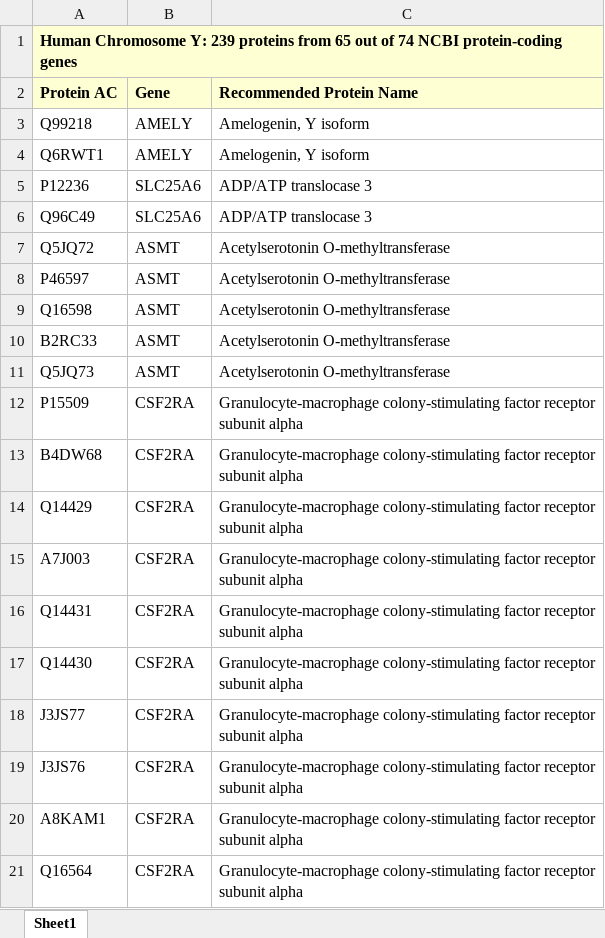
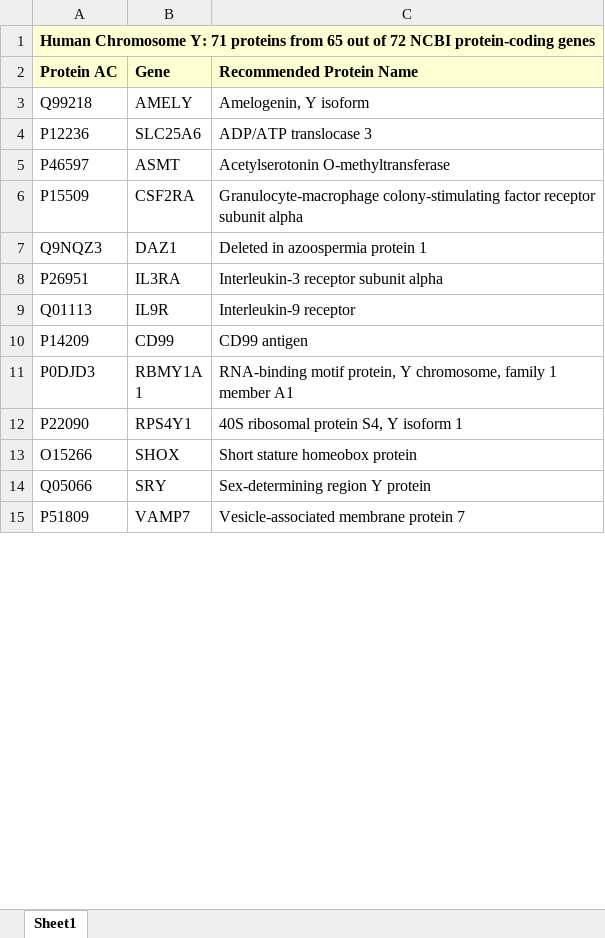
Before and after one commit to dvklopfenstein/biocode, an Excel workbook: biodownloads/quora/chrY_proteins.xlsx, sheet Sheet1, drawn as a sheet; only a part is shown; the shorter side is filled out with more unchanged rows; values as stored, in another font and other column widths than the file's, no borders; removed rows and columns are numbered as before the commit, all else as after; the diff covers the shown part only; the diff names each change by its address in the sheet, - before the commit and + after, or states it on an @@ line.

```diff
--- a/biodownloads/quora/chrY_proteins.xlsx (sheet Sheet1)
+++ b/biodownloads/quora/chrY_proteins.xlsx (sheet Sheet1)
-A1 (Protein AC): …Chromosome Y: 239 proteins from 65 out of 74 NCBI protein-coding…
+A1 (Protein AC): …Chromosome Y: 71 proteins from 65 out of 72 NCBI protein-coding…
-row 4: Q6RWT1 | AMELY | Amelogenin, Y isoform
-row 6: Q96C49 | SLC25A6 | ADP/ATP translocase 3
-row 7: Q5JQ72 | ASMT | Acetylserotonin O-methyltransferase
-row 9: Q16598 | ASMT | Acetylserotonin O-methyltransferase
-row 10: B2RC33 | ASMT | Acetylserotonin O-methyltransferase
-row 11: Q5JQ73 | ASMT | Acetylserotonin O-methyltransferase
-row 13: B4DW68 | CSF2RA | Granulocyte-macrophage colony-stimulating factor receptor subunit alpha
-row 14: Q14429 | CSF2RA | Granulocyte-macrophage colony-stimulating factor receptor subunit alpha
-row 15: A7J003 | CSF2RA | Granulocyte-macrophage colony-stimulating factor receptor subunit alpha
-row 16: Q14431 | CSF2RA | Granulocyte-macrophage colony-stimulating factor receptor subunit alpha
-row 17: Q14430 | CSF2RA | Granulocyte-macrophage colony-stimulating factor receptor subunit alpha
-row 18: J3JS77 | CSF2RA | Granulocyte-macrophage colony-stimulating factor receptor subunit alpha
-row 19: J3JS76 | CSF2RA | Granulocyte-macrophage colony-stimulating factor receptor subunit alpha
-row 20: A8KAM1 | CSF2RA | Granulocyte-macrophage colony-stimulating factor receptor subunit alpha
-row 21: Q16564 | CSF2RA | Granulocyte-macrophage colony-stimulating factor receptor subunit alpha
```
Also changed, not shown: 2 added rows, 155 removed rows, 4 moved rows and 2 edited cells elsewhere in this sheet, 8 other files.
